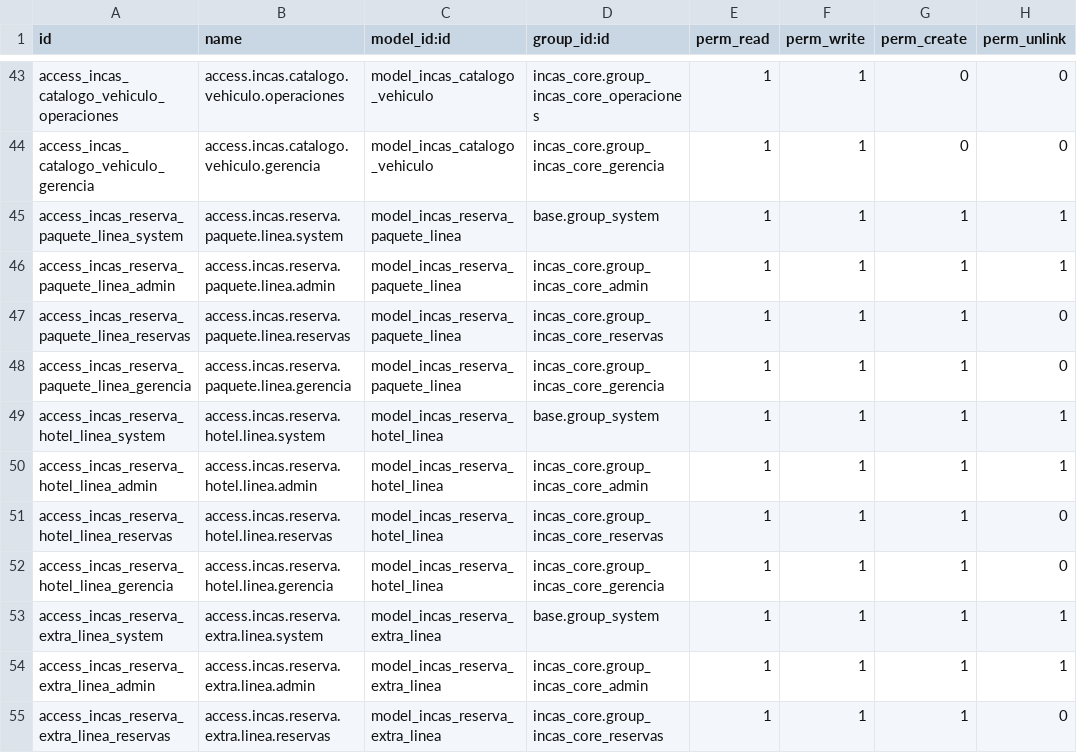
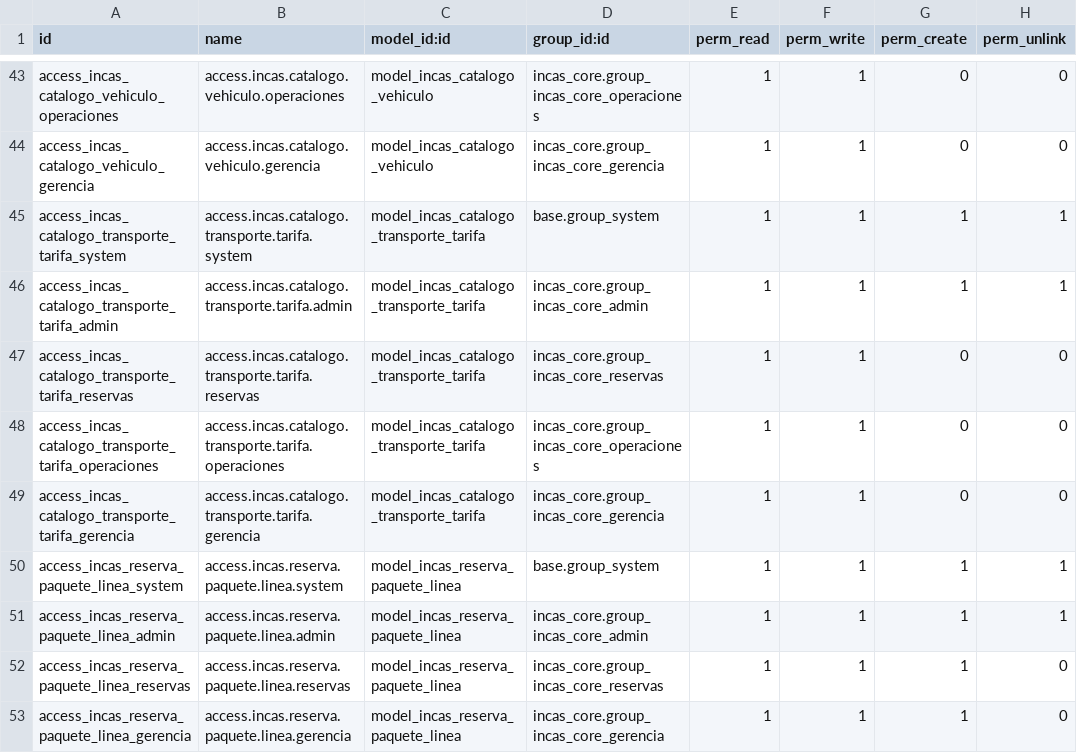
Before and after one commit to xfibben/Inca-s-Paradise, a CSV file: odoo/addons/incas_reservas/security/ir.model.access.csv, drawn as a sheet; only a part is shown, gaps mark what is left out; the shorter side is filled out with more unchanged rows.

```diff
--- a/odoo/addons/incas_reservas/security/ir.model.access.csv
+++ b/odoo/addons/incas_reservas/security/ir.model.access.csv
@@ -44,2 +44,7 @@ access_incas_catalogo_vehiculo_operaciones,access.incas.catalogo.vehiculo.operac
 access_incas_catalogo_vehiculo_gerencia,access.incas.catalogo.vehiculo.gerencia,model_incas_catalogo_vehiculo,incas_core.group_incas_core_gerencia,1,1,0,0
+access_incas_catalogo_transporte_tarifa_system,access.incas.catalogo.transporte.tarifa.system,model_incas_catalogo_transporte_tarifa,base.group_system,1,1,1,1
+access_incas_catalogo_transporte_tarifa_admin,access.incas.catalogo.transporte.tarifa.admin,model_incas_catalogo_transporte_tarifa,incas_core.group_incas_core_admin,1,1,1,1
+access_incas_catalogo_transporte_tarifa_reservas,access.incas.catalogo.transporte.tarifa.reservas,model_incas_catalogo_transporte_tarifa,incas_core.group_incas_core_reservas,1,1,0,0
+access_incas_catalogo_transporte_tarifa_operaciones,access.incas.catalogo.transporte.tarifa.operaciones,model_incas_catalogo_transporte_tarifa,incas_core.group_incas_core_operaciones,1,1,0,0
+access_incas_catalogo_transporte_tarifa_gerencia,access.incas.catalogo.transporte.tarifa.gerencia,model_incas_catalogo_transporte_tarifa,incas_core.group_incas_core_gerencia,1,1,0,0
 access_incas_reserva_paquete_linea_system,access.incas.reserva.paquete.linea.system,model_incas_reserva_paquete_linea,base.group_system,1,1,1,1
```
Also changed, not shown: 16 other files.
